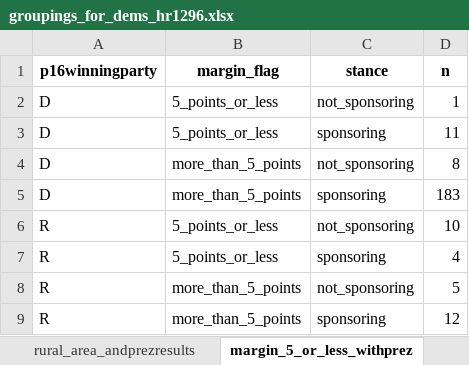
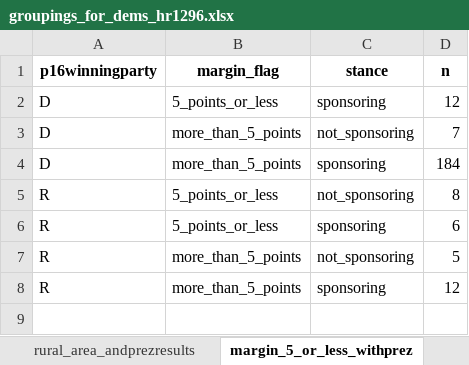
Before and after one commit to amkessler/congress_votes, an Excel workbook: output/groupings_for_dems_hr1296.xlsx, sheet margin_5_or_less_withprez, drawn as a sheet; values as stored, in another font and other column widths than the file's, no borders; removed rows and columns are numbered as before the commit, all else as after; the diff names each change by its address in the sheet, - before the commit and + after, or states it on an @@ line.

```diff
--- a/output/groupings_for_dems_hr1296.xlsx (sheet margin_5_or_less_withprez)
+++ b/output/groupings_for_dems_hr1296.xlsx (sheet margin_5_or_less_withprez)
-row 2: D | 5_points_or_less | not_sponsoring | 1
-D2 (n): 11
+D2 (n): 12
-D3 (n): 8
+D3 (n): 7
-D4 (n): 183
+D4 (n): 184
-D5 (n): 10
+D5 (n): 8
-D6 (n): 4
+D6 (n): 6
```
Also changed, not shown: sheet gdp_andprezresults, sheet college_degree_andprezresults, sheet rural_area_andprezresults, sheet prezresults2016, sheet gdp_vs_nationalavg, sheet nonwhite_vs_nationalavg, 4 more sheets, output/working_joined_hr1296.xlsx, processed_data/house_dems_all.xlsx, 4 other files.
